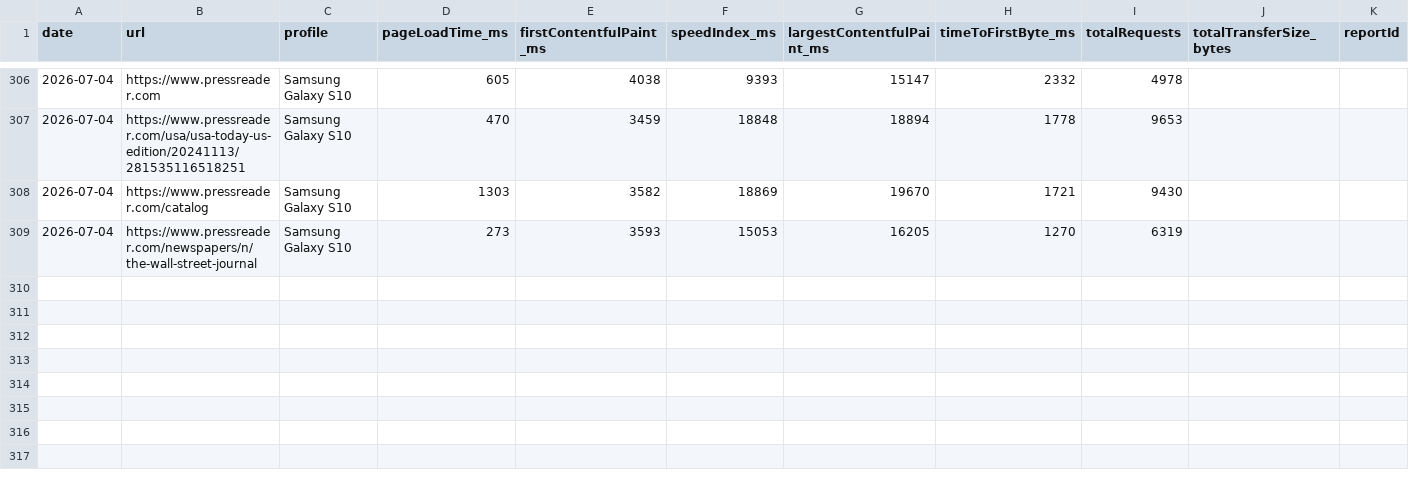
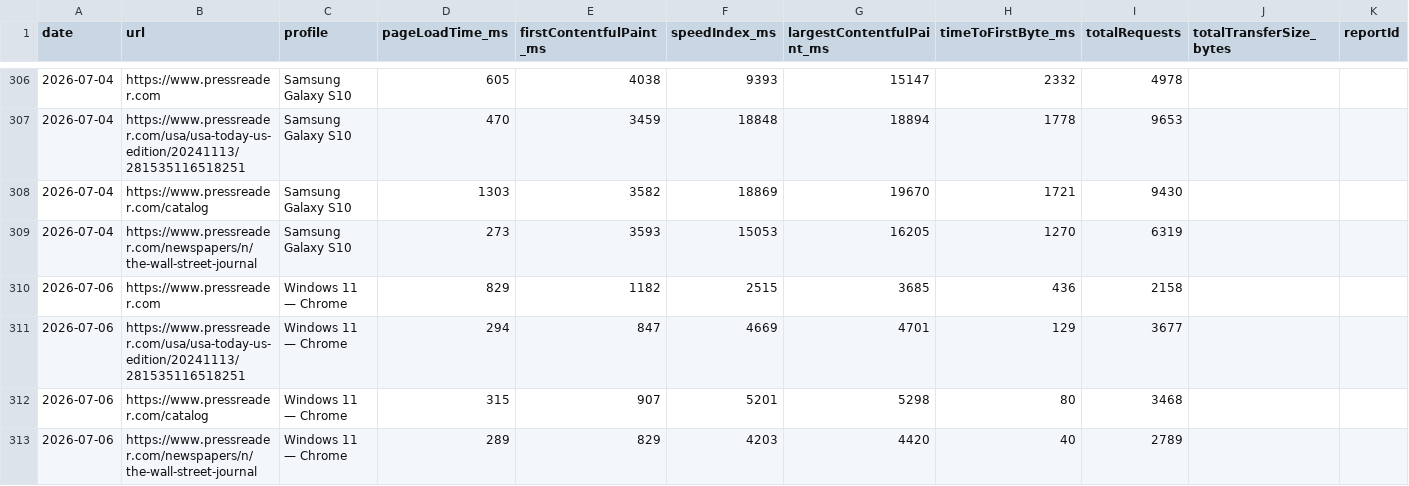
Before and after one commit to moe-auda/browser-stack, a CSV file: results/all-results.csv, drawn as a sheet; only a part is shown, gaps mark what is left out; rows hold the shown columns only; the diff names each change by its address in the sheet, - before the commit and + after, or states it on an @@ line.

```diff
--- a/results/all-results.csv
+++ b/results/all-results.csv
+row 310: 2026-07-06 | https://www.pressreader.com | Windows 11 — Chrome | 829 | 1182 | 2515 | 3685 | 436 | 2158
+row 311: 2026-07-06 | https://www.pressreader.com/usa/usa-today-us-edition/20241113/281535116518251 | Windows 11 — Chrome | 294 | 847 | 4669 | 4701 | 129 | 3677
+row 312: 2026-07-06 | https://www.pressreader.com/catalog | Windows 11 — Chrome | 315 | 907 | 5201 | 5298 | 80 | 3468
+row 313: 2026-07-06 | https://www.pressreader.com/newspapers/n/the-wall-street-journal | Windows 11 — Chrome | 289 | 829 | 4203 | 4420 | 40 | 2789
```
Also changed, not shown: 2 other files.
